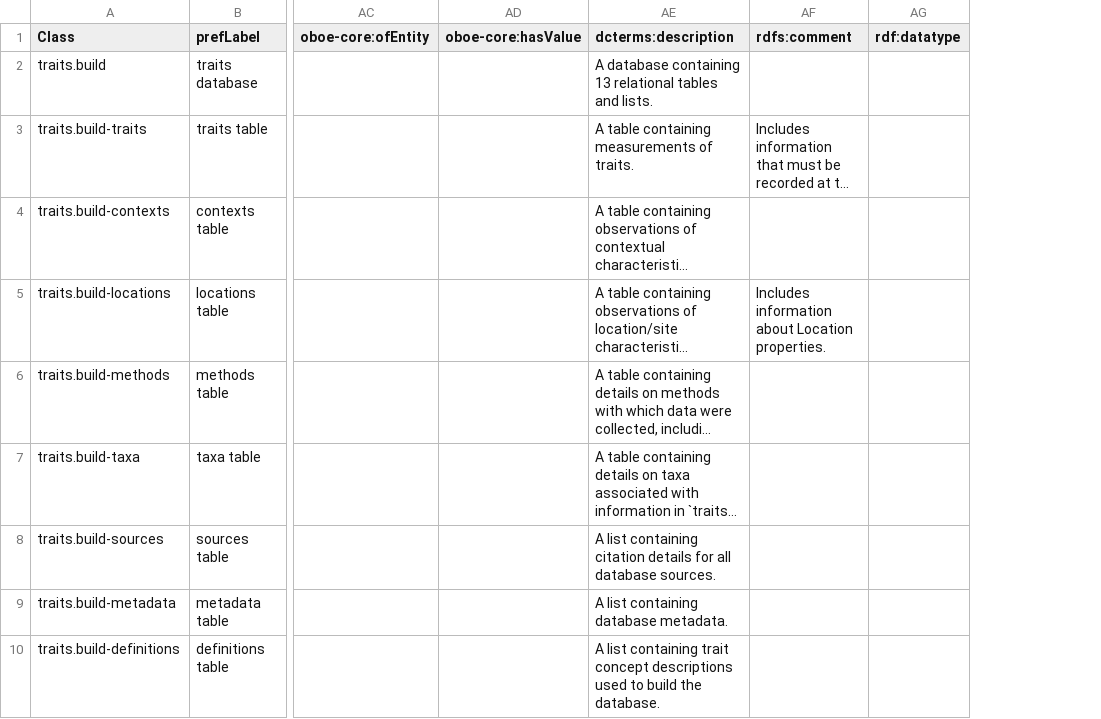
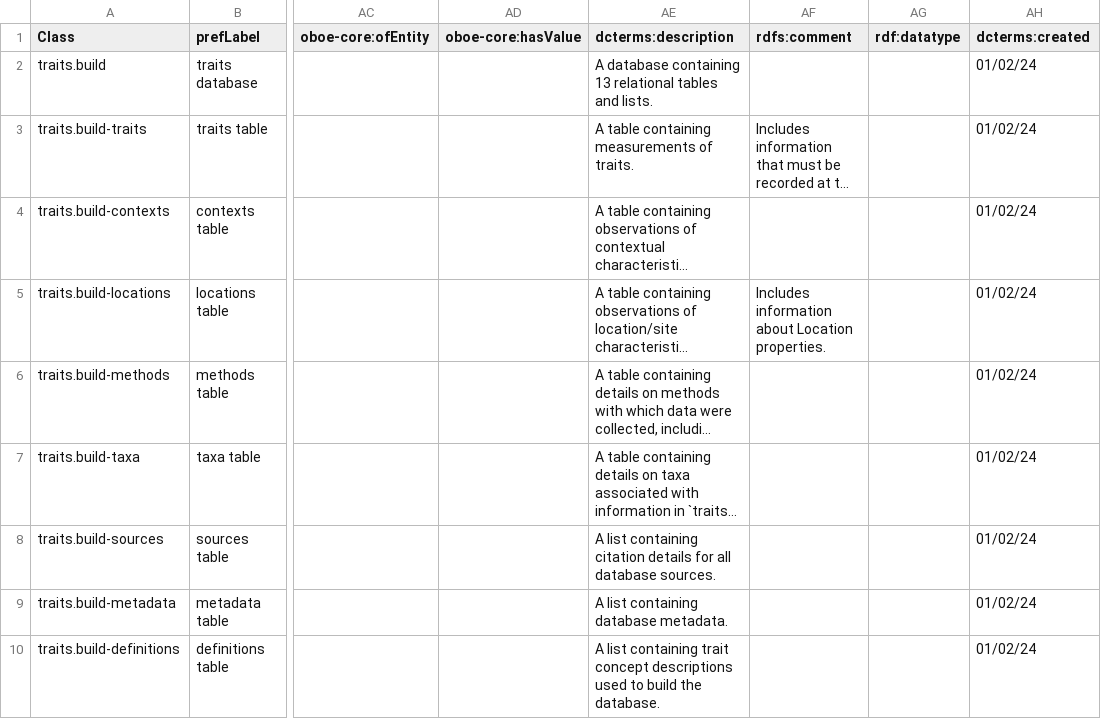
Before and after one commit to traitecoevo/traits.build, a CSV file: ontology/traits.build_ontology.csv, drawn as a sheet; only a part is shown, gaps mark what is left out; long unchanged cells end in …; the diff names each change by its address in the sheet, - before the commit and + after, or states it on an @@ line.

Commit message:
add terms
* add date issues, scheme
* add overall traits.build metadata

```diff
--- a/ontology/traits.build_ontology.csv
+++ b/ontology/traits.build_ontology.csv
+column AH (dcterms:created), rows 2-10: all 01/02/24
```
Also changed, not shown: ontology/traits.build_ontology_published_classes.csv, 5 other files.
